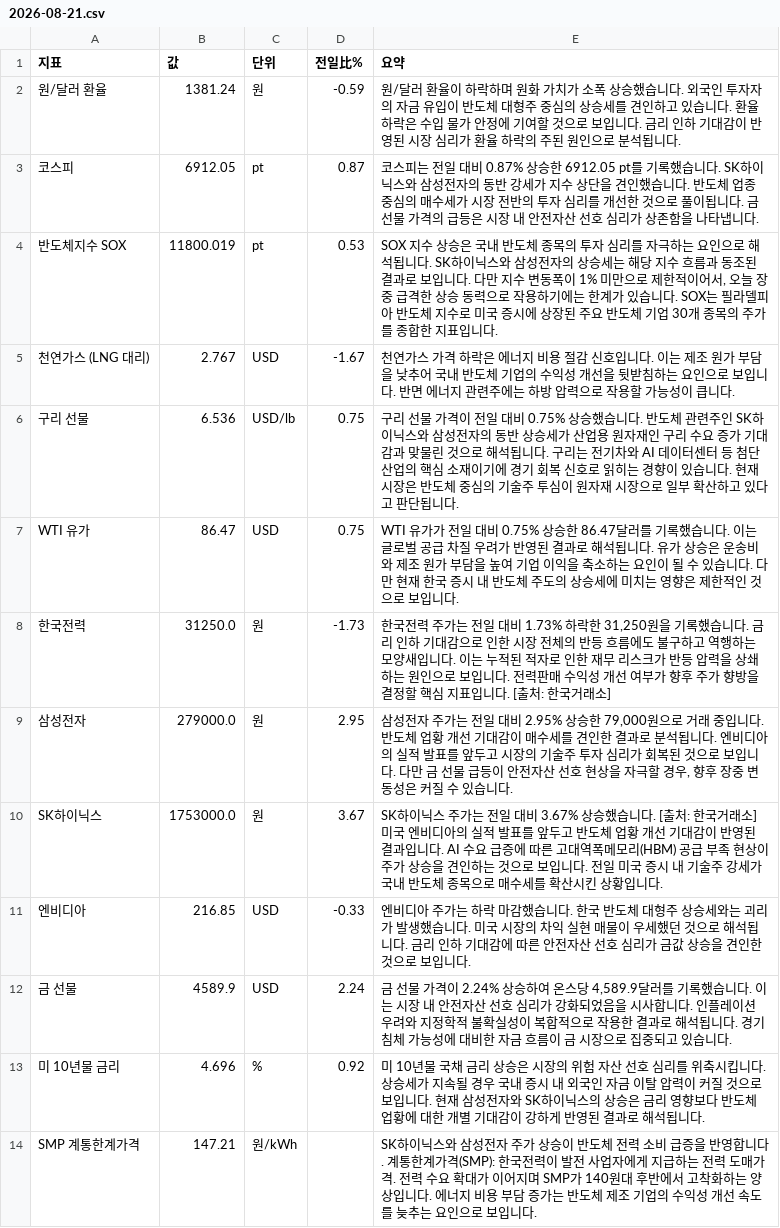
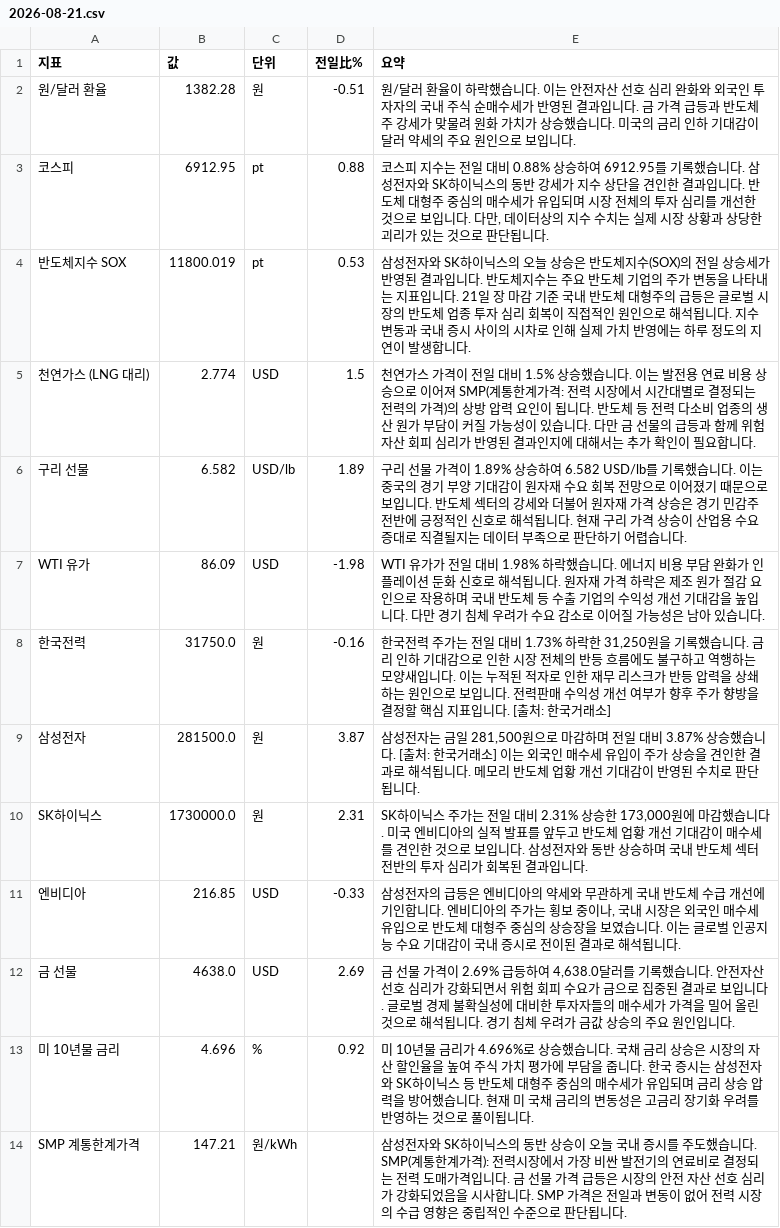
Before and after one commit to baehongcheol21-lab/info-board, a CSV file: exports/2026-08-21.csv, drawn as a sheet.

```diff
--- a/exports/2026-08-21.csv
+++ b/exports/2026-08-21.csv
@@ -1,14 +1,14 @@
 지표,값,단위,전일比%,요약
-원/달러 환율,1381.24,원,-0.59,원/달러 환율이 하락하며 원화 가치가 소폭 상승했습니다. 외국인 투자자의 자금 유입이 반도체 대형주 중심의 상승세를 견인하고 있습니다. 환율 하락은 수입 물가 안정에 기여할 것으로 보입니다. 금리 인하 기대감이 반영된 시장 심리가 환율 하락의 주된 원인으로 분석됩니다.
-코스피,6912.05,pt,0.87,코스피는 전일 대비 0.87% 상승한 6912.05 pt를 기록했습니다. SK하이닉스와 삼성전자의 동반 강세가 지수 상단을 견인했습니다. 반도체 업종 중심의 매수세가 시장 전반의 투자 심리를 개선한 것으로 풀이됩니다. 금 선물 가격의 급등은 시장 내 안전자산 선호 심리가 상존함을 나타냅니다.
-반도체지수 SOX,11800.019,pt,0.53,"SOX 지수 상승은 국내 반도체 종목의 투자 심리를 자극하는 요인으로 해석됩니다. SK하이닉스와 삼성전자의 상승세는 해당 지수 흐름과 동조된 결과로 보입니다. 다만 지수 변동폭이 1% 미만으로 제한적이어서, 오늘 장중 급격한 상승 동력으로 작용하기에는 한계가 있습니다. SOX는 필라델피아 반도체 지수로 미국 증시에 상장된 주요 반도체 기업 30개 종목의 주가를 종합한 지표입니다."
-천연가스 (LNG 대리),2.767,USD,-1.67,천연가스 가격 하락은 에너지 비용 절감 신호입니다. 이는 제조 원가 부담을 낮추어 국내 반도체 기업의 수익성 개선을 뒷받침하는 요인으로 보입니다. 반면 에너지 관련주에는 하방 압력으로 작용할 가능성이 큽니다.
-구리 선물,6.536,USD/lb,0.75,구리 선물 가격이 전일 대비 0.75% 상승했습니다. 반도체 관련주인 SK하이닉스와 삼성전자의 동반 상승세가 산업용 원자재인 구리 수요 증가 기대감과 맞물린 것으로 해석됩니다. 구리는 전기차와 AI 데이터센터 등 첨단 산업의 핵심 소재이기에 경기 회복 신호로 읽히는 경향이 있습니다. 현재 시장은 반도체 중심의 기술주 투심이 원자재 시장으로 일부 확산하고 있다고 판단됩니다.
-WTI 유가,86.47,USD,0.75,WTI 유가가 전일 대비 0.75% 상승한 86.47달러를 기록했습니다.   이는 글로벌 공급 차질 우려가 반영된 결과로 해석됩니다. 유가 상승은 운송비와 제조 원가 부담을 높여 기업 이익을 축소하는 요인이 될 수 있습니다. 다만 현재 한국 증시 내 반도체 주도의 상승세에 미치는 영향은 제한적인 것으로 보입니다.
-한국전력,31250.0,원,-1.73,"한국전력 주가는 전일 대비 1.73% 하락한 31,250원을 기록했습니다. 금리 인하 기대감으로 인한 시장 전체의 반등 흐름에도 불구하고 역행하는 모양새입니다. 이는 누적된 적자로 인한 재무 리스크가 반등 압력을 상쇄하는 원인으로 보입니다. 전력판매 수익성 개선 여부가 향후 주가 향방을 결정할 핵심 지표입니다. [출처: 한국거래소]"
-삼성전자,279000.0,원,2.95,"삼성전자 주가는 전일 대비 2.95% 상승한 79,000원으로 거래 중입니다. 반도체 업황 개선 기대감이 매수세를 견인한 결과로 분석됩니다. 엔비디아의 실적 발표를 앞두고 시장의 기술주 투자 심리가 회복된 것으로 보입니다. 다만 금 선물 급등이 안전자산 선호 현상을 자극할 경우, 향후 장중 변동성은 커질 수 있습니다."
-SK하이닉스,1753000.0,원,3.67,SK하이닉스 주가는 전일 대비 3.67% 상승했습니다. [출처: 한국거래소] 미국 엔비디아의 실적 발표를 앞두고 반도체 업황 개선 기대감이 반영된 결과입니다. AI 수요 급증에 따른 고대역폭메모리(HBM) 공급 부족 현상이 주가 상승을 견인하는 것으로 보입니다. 전일 미국 증시 내 기술주 강세가 국내 반도체 종목으로 매수세를 확산시킨 상황입니다.
-엔비디아,216.85,USD,-0.33,엔비디아 주가는 하락 마감했습니다.  한국 반도체 대형주 상승세와는 괴리가 발생했습니다.  미국 시장의 차익 실현 매물이 우세했던 것으로 해석됩니다.  금리 인하 기대감에 따른 안전자산 선호 심리가 금값 상승을 견인한 것으로 보입니다.
-금 선물,4589.9,USD,2.24,"금 선물 가격이 2.24% 상승하여 온스당 4,589.9달러를 기록했습니다. 이는 시장 내 안전자산 선호 심리가 강화되었음을 시사합니다. 인플레이션 우려와 지정학적 불확실성이 복합적으로 작용한 결과로 해석됩니다. 경기 침체 가능성에 대비한 자금 흐름이 금 시장으로 집중되고 있습니다."
-미 10년물 금리,4.696,%,0.92,미 10년물 국채 금리 상승은 시장의 위험 자산 선호 심리를 위축시킵니다. 상승세가 지속될 경우 국내 증시 내 외국인 자금 이탈 압력이 커질 것으로 보입니다. 현재 삼성전자와 SK하이닉스의 상승은 금리 영향보다 반도체 업황에 대한 개별 기대감이 강하게 반영된 결과로 해석됩니다.
-SMP 계통한계가격,147.21,원/kWh,,SK하이닉스와 삼성전자 주가 상승이 반도체 전력 소비 급증을 반영합니다. 계통한계가격(SMP): 한국전력이 발전 사업자에게 지급하는 전력 도매가격. 전력 수요 확대가 이어지며 SMP가 140원대 후반에서 고착화하는 양상입니다. 에너지 비용 부담 증가는 반도체 제조 기업의 수익성 개선 속도를 늦추는 요인으로 보입니다.
+원/달러 환율,1382.28,원,-0.51,원/달러 환율이 하락했습니다. 이는 안전자산 선호 심리 완화와 외국인 투자자의 국내 주식 순매수세가 반영된 결과입니다. 금 가격 급등과 반도체주 강세가 맞물려 원화 가치가 상승했습니다. 미국의 금리 인하 기대감이 달러 약세의 주요 원인으로 보입니다.
+코스피,6912.95,pt,0.88,"코스피 지수는 전일 대비 0.88% 상승하여 6912.95를 기록했습니다. 삼성전자와 SK하이닉스의 동반 강세가 지수 상단을 견인한 결과입니다. 반도체 대형주 중심의 매수세가 유입되며 시장 전체의 투자 심리를 개선한 것으로 보입니다. 다만, 데이터상의 지수 수치는 실제 시장 상황과 상당한 괴리가 있는 것으로 판단됩니다."
+반도체지수 SOX,11800.019,pt,0.53,삼성전자와 SK하이닉스의 오늘 상승은 반도체지수(SOX)의 전일 상승세가 반영된 결과입니다. 반도체지수는 주요 반도체 기업의 주가 변동을 나타내는 지표입니다. 21일 장 마감 기준 국내 반도체 대형주의 급등은 글로벌 시장의 반도체 업종 투자 심리 회복이 직접적인 원인으로 해석됩니다. 지수 변동과 국내 증시 사이의 시차로 인해 실제 가치 반영에는 하루 정도의 지연이 발생합니다.
+천연가스 (LNG 대리),2.774,USD,1.5,천연가스 가격이 전일 대비 1.5% 상승했습니다. 이는 발전용 연료 비용 상승으로 이어져 SMP(계통한계가격: 전력 시장에서 시간대별로 결정되는 전력의 가격)의 상방 압력 요인이 됩니다. 반도체 등 전력 다소비 업종의 생산 원가 부담이 커질 가능성이 있습니다. 다만 금 선물의 급등과 함께 위험 자산 회피 심리가 반영된 결과인지에 대해서는 추가 확인이 필요합니다.
+구리 선물,6.582,USD/lb,1.89,구리 선물 가격이 1.89% 상승하여 6.582 USD/lb를 기록했습니다.  이는 중국의 경기 부양 기대감이 원자재 수요 회복 전망으로 이어졌기 때문으로 보입니다.  반도체 섹터의 강세와 더불어 원자재 가격 상승은 경기 민감주 전반에 긍정적인 신호로 해석됩니다.  현재 구리 가격 상승이 산업용 수요 증대로 직결될지는 데이터 부족으로 판단하기 어렵습니다.
+WTI 유가,86.09,USD,-1.98,WTI 유가가 전일 대비 1.98% 하락했습니다. 에너지 비용 부담 완화가 인플레이션 둔화 신호로 해석됩니다. 원자재 가격 하락은 제조 원가 절감 요인으로 작용하며 국내 반도체 등 수출 기업의 수익성 개선 기대감을 높입니다. 다만 경기 침체 우려가 수요 감소로 이어질 가능성은 남아 있습니다.
+한국전력,31750.0,원,-0.16,"한국전력 주가는 전일 대비 1.73% 하락한 31,250원을 기록했습니다. 금리 인하 기대감으로 인한 시장 전체의 반등 흐름에도 불구하고 역행하는 모양새입니다. 이는 누적된 적자로 인한 재무 리스크가 반등 압력을 상쇄하는 원인으로 보입니다. 전력판매 수익성 개선 여부가 향후 주가 향방을 결정할 핵심 지표입니다. [출처: 한국거래소]"
+삼성전자,281500.0,원,3.87,"삼성전자는 금일 281,500원으로 마감하며 전일 대비 3.87% 상승했습니다. [출처: 한국거래소] 이는 외국인 매수세 유입이 주가 상승을 견인한 결과로 해석됩니다. 메모리 반도체 업황 개선 기대감이 반영된 수치로 판단됩니다."
+SK하이닉스,1730000.0,원,2.31,"SK하이닉스 주가는 전일 대비 2.31% 상승한 173,000원에 마감했습니다.  미국 엔비디아의 실적 발표를 앞두고 반도체 업황 개선 기대감이 매수세를 견인한 것으로 보입니다.  삼성전자와 동반 상승하며 국내 반도체 섹터 전반의 투자 심리가 회복된 결과입니다."
+엔비디아,216.85,USD,-0.33,"삼성전자의 급등은 엔비디아의 약세와 무관하게 국내 반도체 수급 개선에 기인합니다. 엔비디아의 주가는 횡보 중이나, 국내 시장은 외국인 매수세 유입으로 반도체 대형주 중심의 상승장을 보였습니다. 이는 글로벌 인공지능 수요 기대감이 국내 증시로 전이된 결과로 해석됩니다."
+금 선물,4638.0,USD,2.69,"금 선물 가격이 2.69% 급등하여 4,638.0달러를 기록했습니다. 안전자산 선호 심리가 강화되면서 위험 회피 수요가 금으로 집중된 결과로 보입니다. 글로벌 경제 불확실성에 대비한 투자자들의 매수세가 가격을 밀어 올린 것으로 해석됩니다. 경기 침체 우려가 금값 상승의 주요 원인입니다."
+미 10년물 금리,4.696,%,0.92,미 10년물 금리가 4.696%로 상승했습니다. 국채 금리 상승은 시장의 자산 할인율을 높여 주식 가치 평가에 부담을 줍니다. 한국 증시는 삼성전자와 SK하이닉스 등 반도체 대형주 중심의 매수세가 유입되며 금리 상승 압력을 방어했습니다. 현재 미 국채 금리의 변동성은 고금리 장기화 우려를 반영하는 것으로 풀이됩니다.
+SMP 계통한계가격,147.21,원/kWh,,삼성전자와 SK하이닉스의 동반 상승이 오늘 국내 증시를 주도했습니다. SMP(계통한계가격): 전력시장에서 가장 비싼 발전기의 연료비로 결정되는 전력 도매가격입니다. 금 선물 가격 급등은 시장의 안전 자산 선호 심리가 강화되었음을 시사합니다. SMP 가격은 전일과 변동이 없어 전력 시장의 수급 영향은 중립적인 수준으로 판단됩니다.
```
Also changed, not shown: 14 other files.
